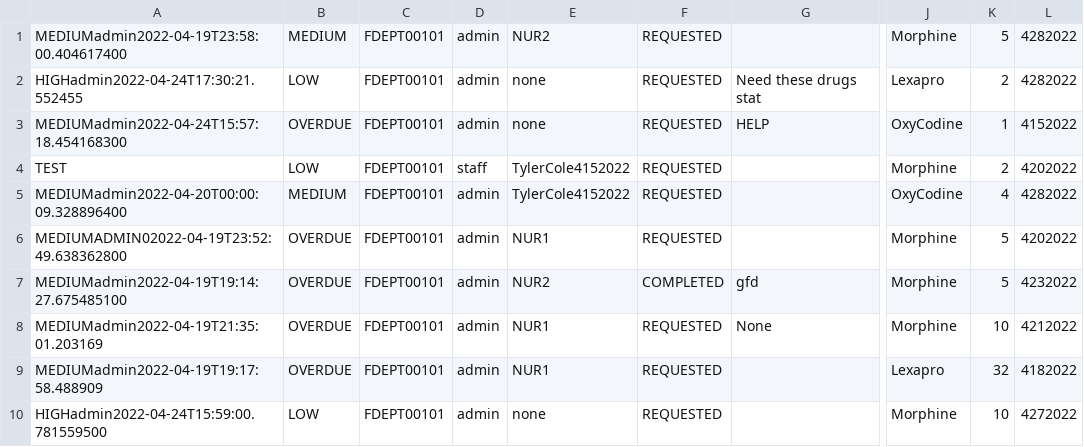
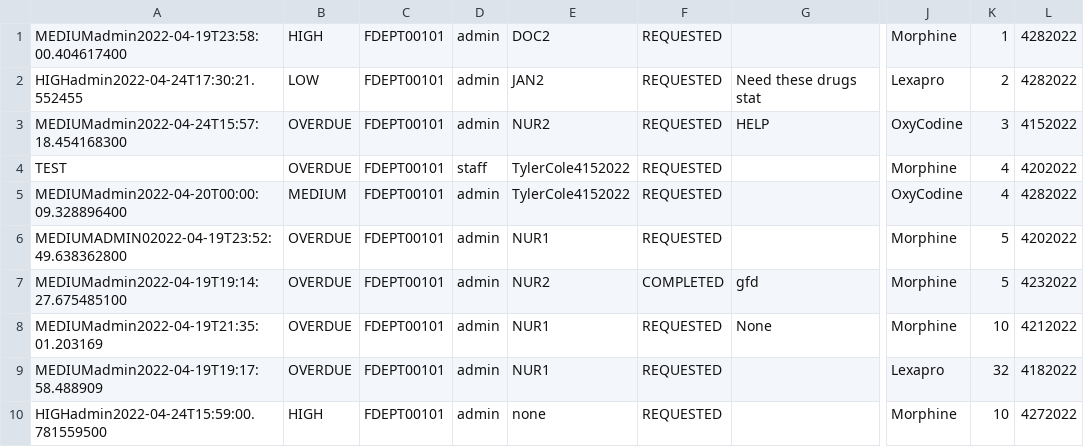
Before and after one commit to CS3733-D22-Team-D/CS3733-D22-Team-D-Application, a CSV file: MedicineRequest_save.csv, drawn as a sheet; only a part is shown, gaps mark what is left out; the diff names each change by its address in the sheet, - before the commit and + after, or states it on an @@ line.

```diff
--- a/MedicineRequest_save.csv
+++ b/MedicineRequest_save.csv
-B1: MEDIUM
+B1: HIGH
-E1: NUR2
+E1: DOC2
-K1: 5
+K1: 1
-E2: none
+E2: JAN2
-E3: none
+E3: NUR2
-K3: 1
+K3: 3
-B4: LOW
+B4: OVERDUE
-K4: 2
+K4: 4
-B10: LOW
+B10: HIGH
```
Also changed, not shown: 10 other files.
